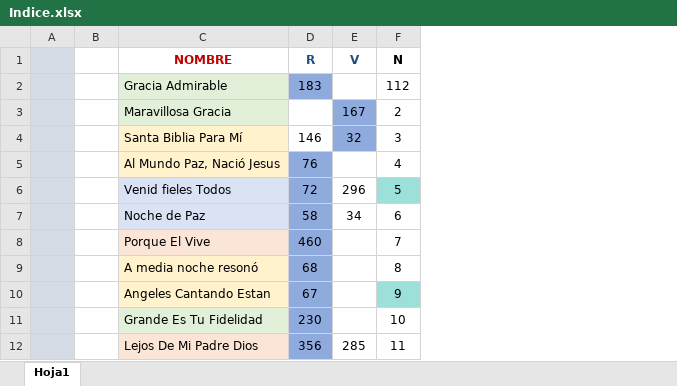
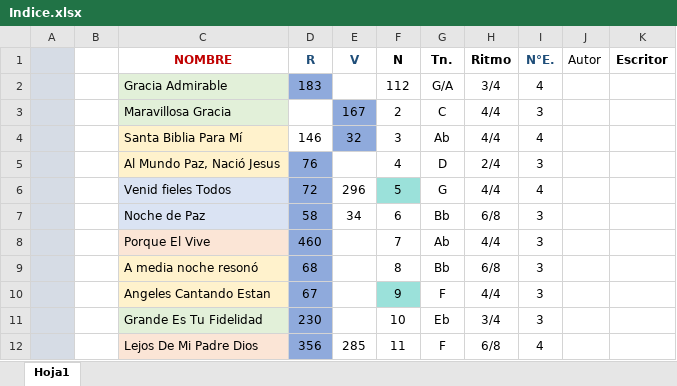
Before and after one commit to Aer98e/himn_list_manager, an Excel workbook: Indice.xlsx, sheet Hoja1, drawn as a sheet; only a part is shown; values as stored, in another font and other column widths than the file's, no borders; the diff names each change by its address in the sheet, - before the commit and + after, or states it on an @@ line.

Commit message:
Actualizacion del Indice con tonalidad, ritmo, y numero de estrofas.

```diff
--- a/Indice.xlsx (sheet Hoja1)
+++ b/Indice.xlsx (sheet Hoja1)
+column G (Tn.), rows 2-12: G/A | C | Ab | D | G | Bb | Ab | Bb | F | Eb | F
+column H (Ritmo), rows 2-12: 3/4 | 4/4 | 4/4 | 2/4 | 4/4 | 6/8 | 4/4 | 6/8 | 4/4 | 3/4 | 6/8
+column I (N°E.), rows 2-12: 4 | 3 | 4 | 3 | 4 | 3 | 3 | 3 | 3 | 3 | 4
+column J (Autor), empty
+column K (Escritor), empty
```
